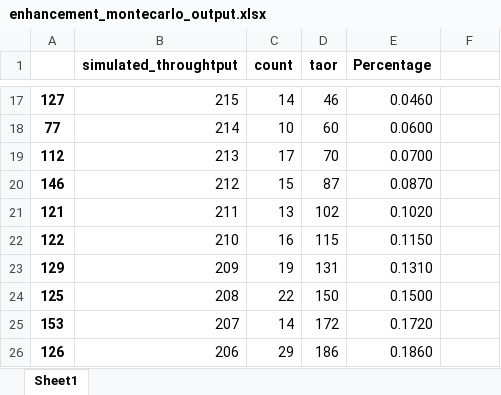
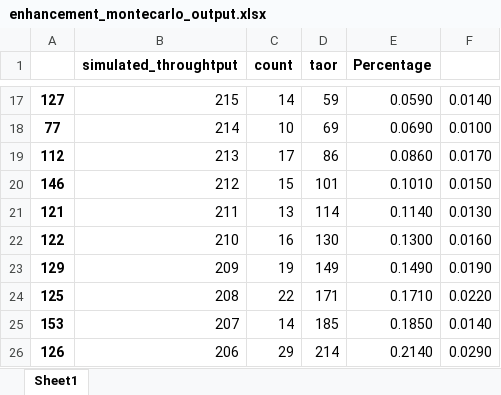
Before and after one commit to EmiGITs/redhat-jira-montecarlo, an Excel workbook: enhancement_montecarlo_output.xlsx, sheet Sheet1, drawn as a sheet; only a part is shown, gaps mark what is left out; values as stored, in another font and other column widths than the file's, no borders; charts and pictures not drawn; the diff covers the shown part only; the diff names each change by its address in the sheet, - before the commit and + after, or states it on an @@ line.

```diff
--- a/enhancement_montecarlo_output.xlsx (sheet Sheet1)
+++ b/enhancement_montecarlo_output.xlsx (sheet Sheet1)
-D17 (taor): 46
+D17 (taor): 59
-E17 (Percentage): 0.0460
+E17 (Percentage): 0.0590
-F17: (empty)
+F17: 0.0140
-D18 (taor): 60
+D18 (taor): 69
-E18 (Percentage): 0.0600
+E18 (Percentage): 0.0690
-F18: (empty)
+F18: 0.0100
-D19 (taor): 70
+D19 (taor): 86
-E19 (Percentage): 0.0700
+E19 (Percentage): 0.0860
-F19: (empty)
+F19: 0.0170
-D20 (taor): 87
+D20 (taor): 101
-E20 (Percentage): 0.0870
+E20 (Percentage): 0.1010
-F20: (empty)
+F20: 0.0150
-D21 (taor): 102
+D21 (taor): 114
-E21 (Percentage): 0.1020
+E21 (Percentage): 0.1140
-F21: (empty)
+F21: 0.0130
-D22 (taor): 115
+D22 (taor): 130
-E22 (Percentage): 0.1150
+E22 (Percentage): 0.1300
-F22: (empty)
+F22: 0.0160
-D23 (taor): 131
+D23 (taor): 149
-E23 (Percentage): 0.1310
+E23 (Percentage): 0.1490
-F23: (empty)
+F23: 0.0190
-D24 (taor): 150
+D24 (taor): 171
-E24 (Percentage): 0.1500
+E24 (Percentage): 0.1710
-F24: (empty)
+F24: 0.0220
-D25 (taor): 172
+D25 (taor): 185
-E25 (Percentage): 0.1720
+E25 (Percentage): 0.1850
-F25: (empty)
+F25: 0.0140
-D26 (taor): 186
+D26 (taor): 214
-E26 (Percentage): 0.1860
+E26 (Percentage): 0.2140
-F26: (empty)
+F26: 0.0290
```
Also changed, not shown: 455 edited cells elsewhere in this sheet, formulas that keep their value, charts or pictures.
